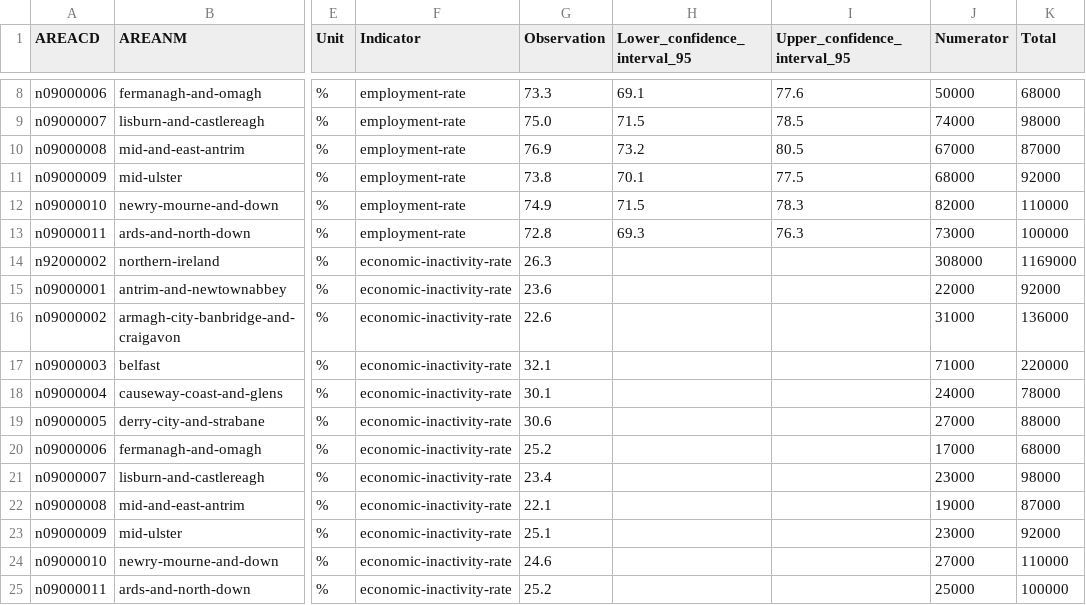
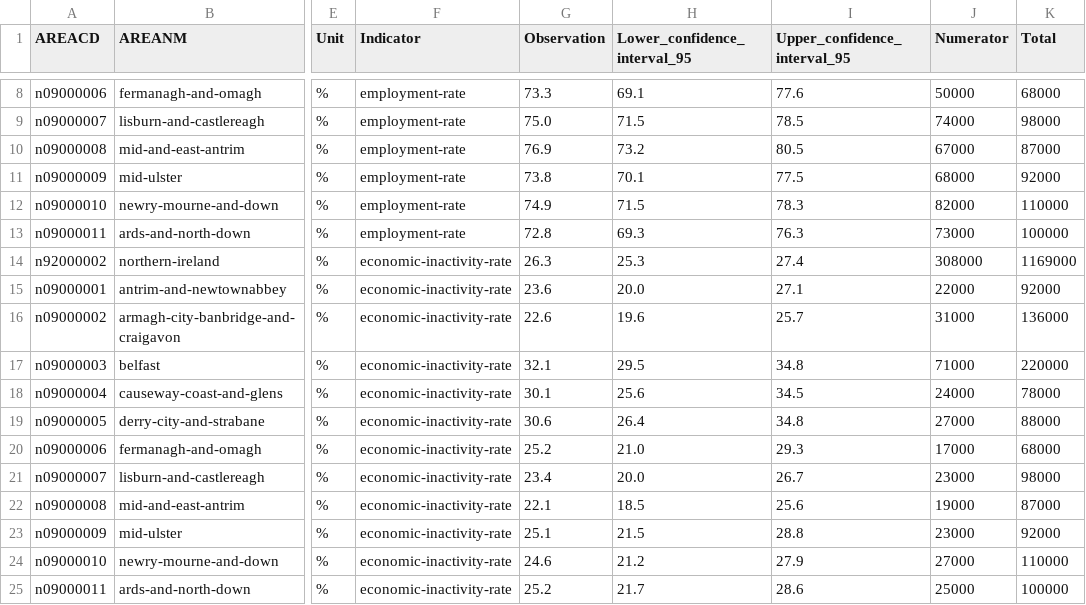
Before and after one commit to GSS-Cogs/family-ESS, a CSV file: out/ni-employment-rate/ni-employment-rate/local-labour-market-indicators-for-northern-ireland.csv, drawn as a sheet; only a part is shown, gaps mark what is left out; the diff names each change by its address in the sheet, - before the commit and + after, or states it on an @@ line.

```diff
--- a/out/ni-employment-rate/ni-employment-rate/local-labour-market-indicators-for-northern-ireland.csv
+++ b/out/ni-employment-rate/ni-employment-rate/local-labour-market-indicators-for-northern-ireland.csv
-H14 (Lower_confidence_interval_95): (empty)
+H14 (Lower_confidence_interval_95): 25.3
-I14 (Upper_confidence_interval_95): (empty)
+I14 (Upper_confidence_interval_95): 27.4
-H15 (Lower_confidence_interval_95): (empty)
+H15 (Lower_confidence_interval_95): 20.0
-I15 (Upper_confidence_interval_95): (empty)
+I15 (Upper_confidence_interval_95): 27.1
-H16 (Lower_confidence_interval_95): (empty)
+H16 (Lower_confidence_interval_95): 19.6
-I16 (Upper_confidence_interval_95): (empty)
+I16 (Upper_confidence_interval_95): 25.7
-H17 (Lower_confidence_interval_95): (empty)
+H17 (Lower_confidence_interval_95): 29.5
-I17 (Upper_confidence_interval_95): (empty)
+I17 (Upper_confidence_interval_95): 34.8
-H18 (Lower_confidence_interval_95): (empty)
+H18 (Lower_confidence_interval_95): 25.6
-I18 (Upper_confidence_interval_95): (empty)
+I18 (Upper_confidence_interval_95): 34.5
-H19 (Lower_confidence_interval_95): (empty)
+H19 (Lower_confidence_interval_95): 26.4
-I19 (Upper_confidence_interval_95): (empty)
+I19 (Upper_confidence_interval_95): 34.8
-H20 (Lower_confidence_interval_95): (empty)
+H20 (Lower_confidence_interval_95): 21.0
-I20 (Upper_confidence_interval_95): (empty)
+I20 (Upper_confidence_interval_95): 29.3
-H21 (Lower_confidence_interval_95): (empty)
+H21 (Lower_confidence_interval_95): 20.0
-I21 (Upper_confidence_interval_95): (empty)
+I21 (Upper_confidence_interval_95): 26.7
-H22 (Lower_confidence_interval_95): (empty)
+H22 (Lower_confidence_interval_95): 18.5
-I22 (Upper_confidence_interval_95): (empty)
+I22 (Upper_confidence_interval_95): 25.6
-H23 (Lower_confidence_interval_95): (empty)
+H23 (Lower_confidence_interval_95): 21.5
-I23 (Upper_confidence_interval_95): (empty)
+I23 (Upper_confidence_interval_95): 28.8
-H24 (Lower_confidence_interval_95): (empty)
+H24 (Lower_confidence_interval_95): 21.2
-I24 (Upper_confidence_interval_95): (empty)
+I24 (Upper_confidence_interval_95): 27.9
-H25 (Lower_confidence_interval_95): (empty)
+H25 (Lower_confidence_interval_95): 21.7
-I25 (Upper_confidence_interval_95): (empty)
+I25 (Upper_confidence_interval_95): 28.6
```
Also changed, not shown: 11 other files.
